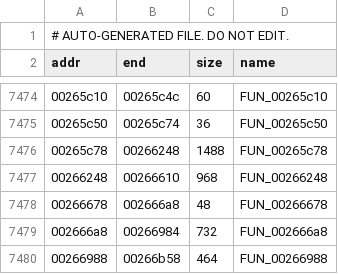
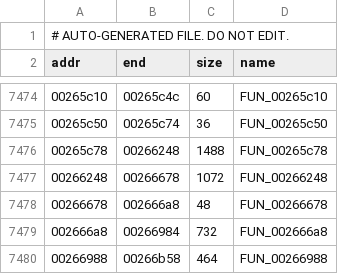
Before and after one commit to zcroker/kh2, a TSV file: layout.tsv, drawn as a sheet; only a part is shown, gaps mark what is left out.

```diff
--- a/layout.tsv
+++ b/layout.tsv
@@ -7476,3 +7476,3 @@ addr	end	size	name
 00265c78	00266248	1488	FUN_00265c78
-00266248	00266610	968	FUN_00266248
+00266248	00266678	1072	FUN_00266248
 00266678	002666a8	48	FUN_00266678
```
